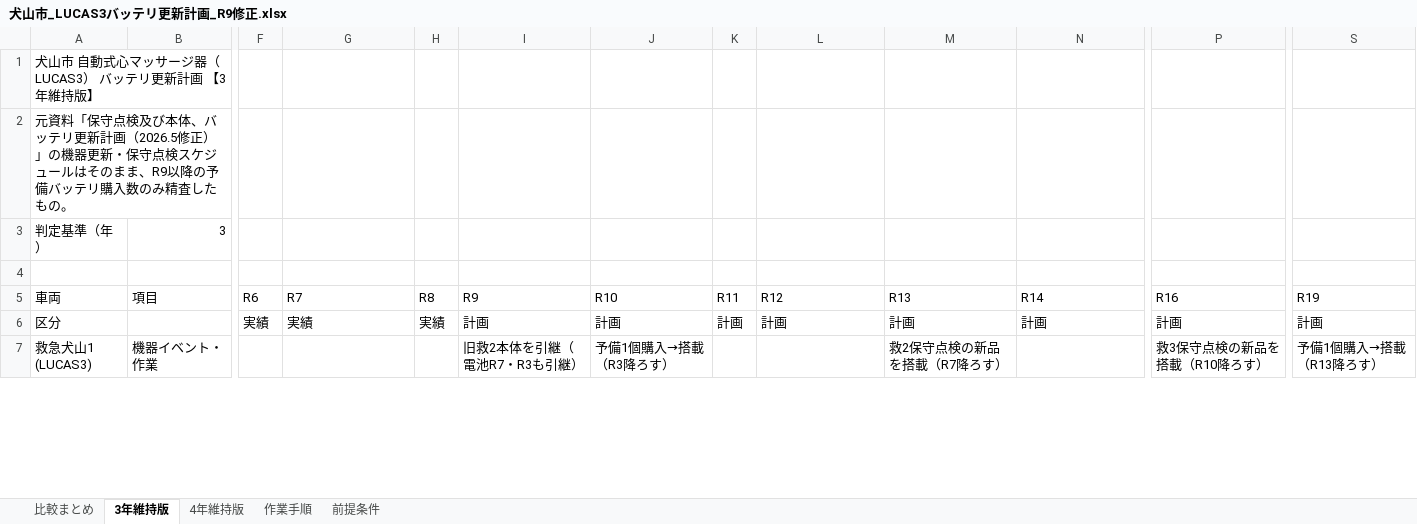
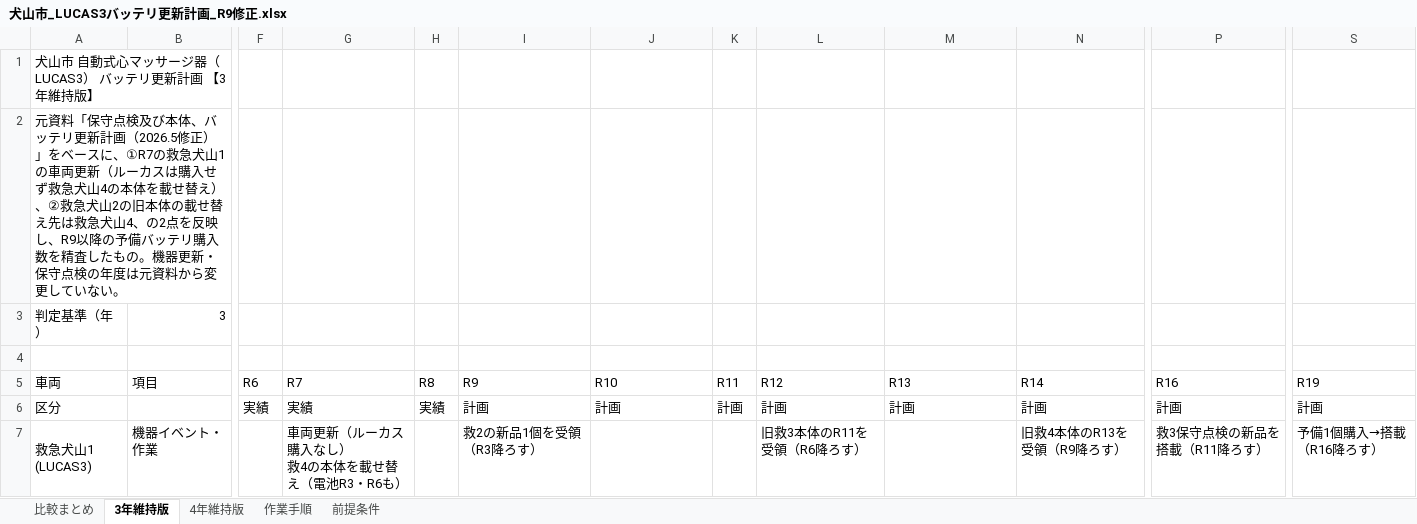
Before and after one commit to paramedic119/movie, an Excel workbook: docs/lucas_battery_plan/犬山市_LUCAS3バッテリ更新計画_R9修正.xlsx, sheet 3年維持版, drawn as a sheet; only a part is shown, gaps mark what is left out; values as stored, in another font and other column widths than the file's, no cell formats; ↵ is a line break in a cell; the diff covers the shown part only; the diff names each change by its address in the sheet, - before the commit and + after, or states it on an @@ line.

```diff
--- a/docs/lucas_battery_plan/犬山市_LUCAS3バッテリ更新計画_R9修正.xlsx (sheet 3年維持版)
+++ b/docs/lucas_battery_plan/犬山市_LUCAS3バッテリ更新計画_R9修正.xlsx (sheet 3年維持版)
-A2: …修正）」の機器更新・保守点検スケジュールはそのまま、R9以降の予備バッテリ購入数のみ精査したもの。
+A2: …修正）」をベースに、①R7の救急犬山1の車両更新（ルーカスは購入せず救急犬山4の本体を載せ替え）、②救急犬山2の旧本体の載せ替え先は救急犬山4、の2点を反映し、R9以降の予備バッテリ購入数を精査したもの。機器更新・保守点検の年度は元資料から変更していない。
-G7: (empty)
+G7: 車両更新（ルーカス購入なし） ↵ 救4の本体を載せ替え（電池R3・R6も）
-I7: 旧救2本体を引継（電池R7・R3も引継）
+I7: 救2の新品1個を受領（R3降ろす）
-J7: 予備1個購入→搭載（R3降ろす）
+J7: (empty)
-L7: (empty)
+L7: 旧救3本体のR11を受領（R6降ろす）
-M7: 救2保守点検の新品を搭載（R7降ろす）
+M7: (empty)
-N7: (empty)
+N7: 旧救4本体のR13を受領（R9降ろす）
-P7: 救3保守点検の新品を搭載（R10降ろす）
+P7: 救3保守点検の新品を搭載（R11降ろす）
-S7: 予備1個購入→搭載（R13降ろす）
+S7: 予備1個購入→搭載（R16降ろす）
```
Also changed, not shown: 1 added row, 1 removed row and 71 edited cells elsewhere in this sheet, sheet 4年維持版, sheet 作業手順, sheet 前提条件, sheet 比較まとめ, cell formats, 2 other files.
